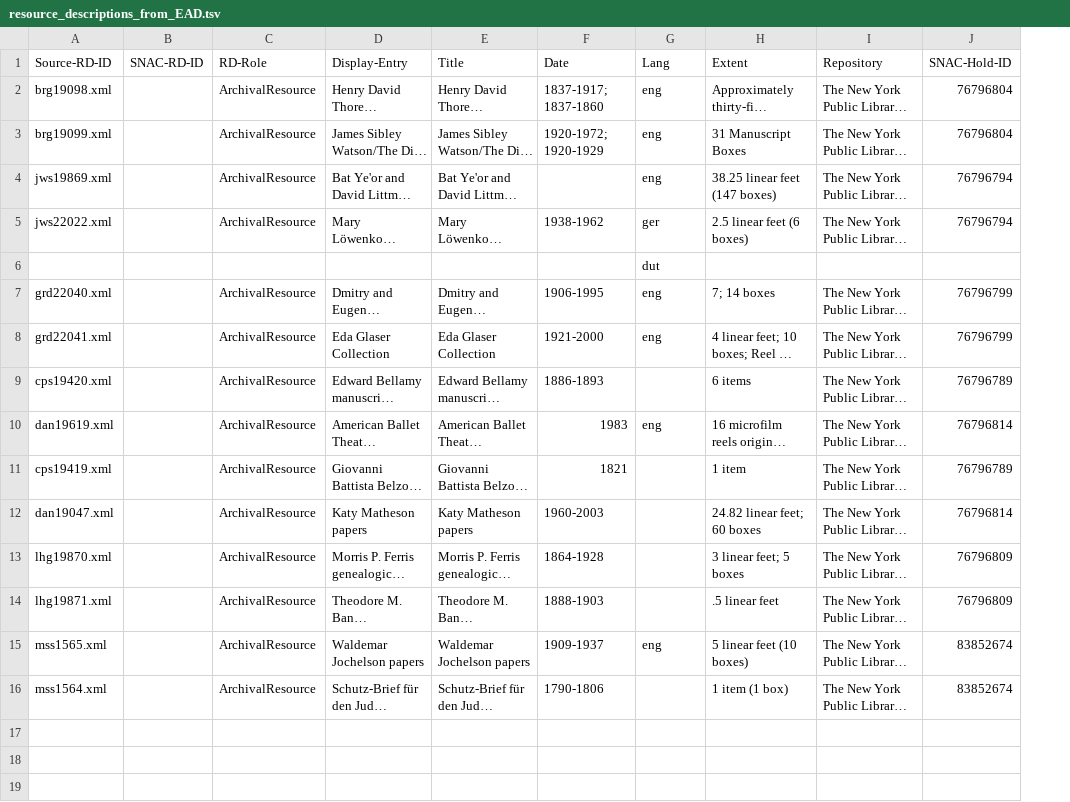
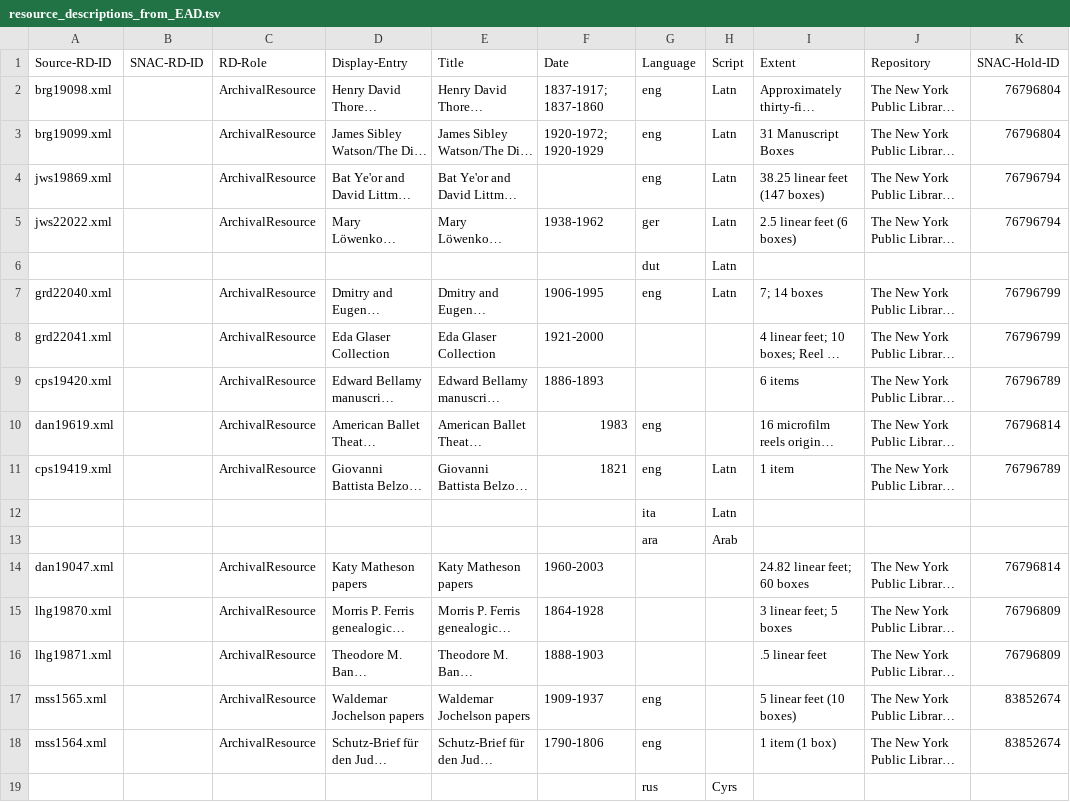
Before and after one commit to snac-cooperative/snac-openrefine-extension-team, a TSV file: resource_descriptions_from_EAD.tsv, drawn as a sheet; only a part is shown; long unchanged cells end in …; addresses are those after the commit; rows hold the shown columns only; the diff names each change by its address in the sheet, - before the commit and + after, or states it on an @@ line.

Commit message:
Update with language and script

```diff
--- a/resource_descriptions_from_EAD.tsv
+++ b/resource_descriptions_from_EAD.tsv
+column H (Script), rows 2-11: Latn | Latn | Latn | Latn | Latn | Latn |  |  |  | Latn
-G1: Lang
+G1: Language
-G8 (Language): eng
+G8 (Language): (empty)
-G11 (Language): (empty)
+G11 (Language): eng
+row 12:  |  |  |  |  |  | ita | Latn
+row 13:  |  |  |  |  |  | ara | Arab
-G18 (Language): (empty)
+G18 (Language): eng
+row 19:  |  |  |  |  |  | rus | Cyrs
```
